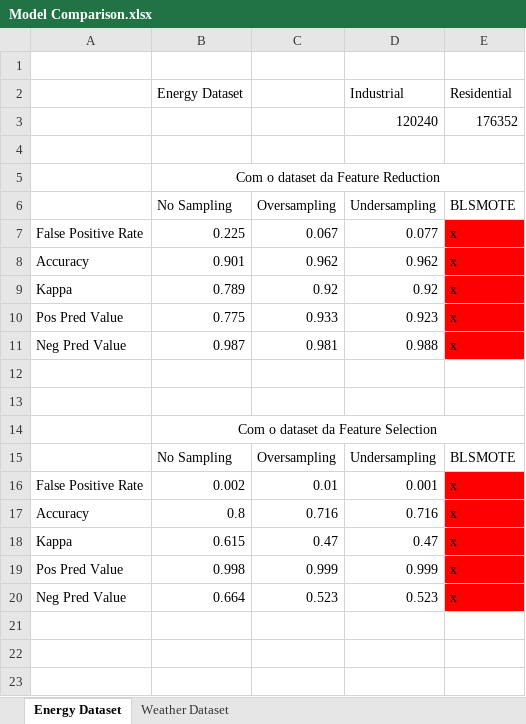
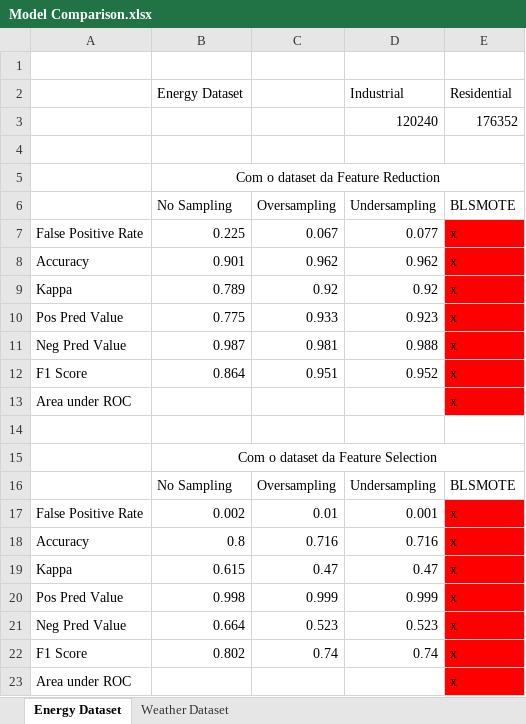
Before and after one commit to rcarvalho16/MDLE-23-24, an Excel workbook: Trabalho_Pratico/Fase_2/Model Comparison.xlsx, sheet Energy Dataset, drawn as a sheet; values as stored, in another font and other column widths than the file's, no borders; the diff names each change by its address in the sheet, - before the commit and + after, or states it on an @@ line.

Commit message:
Foi adicionado o F1 score, falta o auROC

```diff
--- a/Trabalho_Pratico/Fase_2/Model Comparison.xlsx (sheet Energy Dataset)
+++ b/Trabalho_Pratico/Fase_2/Model Comparison.xlsx (sheet Energy Dataset)
-row 12: (empty)
+row 12: F1 Score | 0.864 | 0.951 | 0.952 | x
-E12 fill: none
+E12 fill: #FF0000
+row 13: Area under ROC |  |  |  | x
+row 22: F1 Score | 0.802 | 0.74 | 0.74 | x
+row 23: Area under ROC |  |  |  | x
```
Also changed, not shown: 1 other file.
